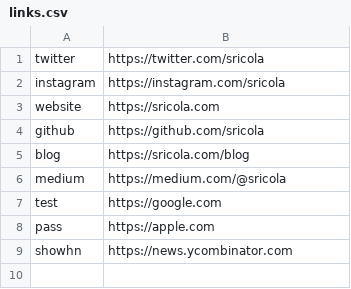
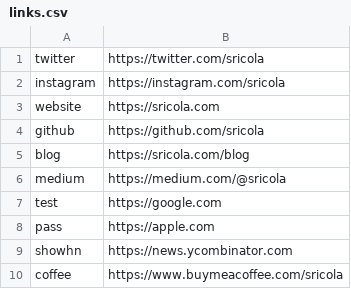
Before and after one commit to sricola/sri.fyi, a CSV file: links.csv, drawn as a sheet.

Commit message:
added links

```diff
--- a/links.csv
+++ b/links.csv
@@ -9 +9,2 @@ pass,https://apple.com
 showhn,https://news.ycombinator.com
+coffee,https://www.buymeacoffee.com/sricola
```
Also changed, not shown: 2 other files.
